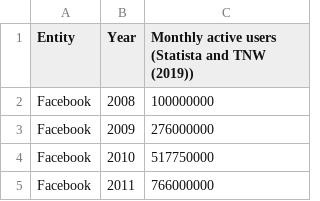
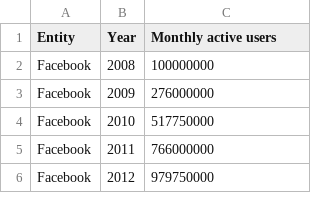
Before and after one commit to TP-Nguyen/tp-nguyen.github.io, a CSV file: Project/Datengrafik/data/users-by-social-media-platform.csv, drawn as a sheet; only a part is shown; the shorter side is filled out with more unchanged rows.

```diff
--- a/Project/Datengrafik/data/users-by-social-media-platform.csv
+++ b/Project/Datengrafik/data/users-by-social-media-platform.csv
@@ -1,2 +1,2 @@
-Entity,Year,Monthly active users (Statista and TNW (2019))
+Entity,Year,Monthly active users
 Facebook,2008,100000000
```
Also changed, not shown: Project/Datengrafik/data/API_IT.CEL.SETS.csv, Project/Datengrafik/data/API_IT.NET.USER.csv, 14 other files.
